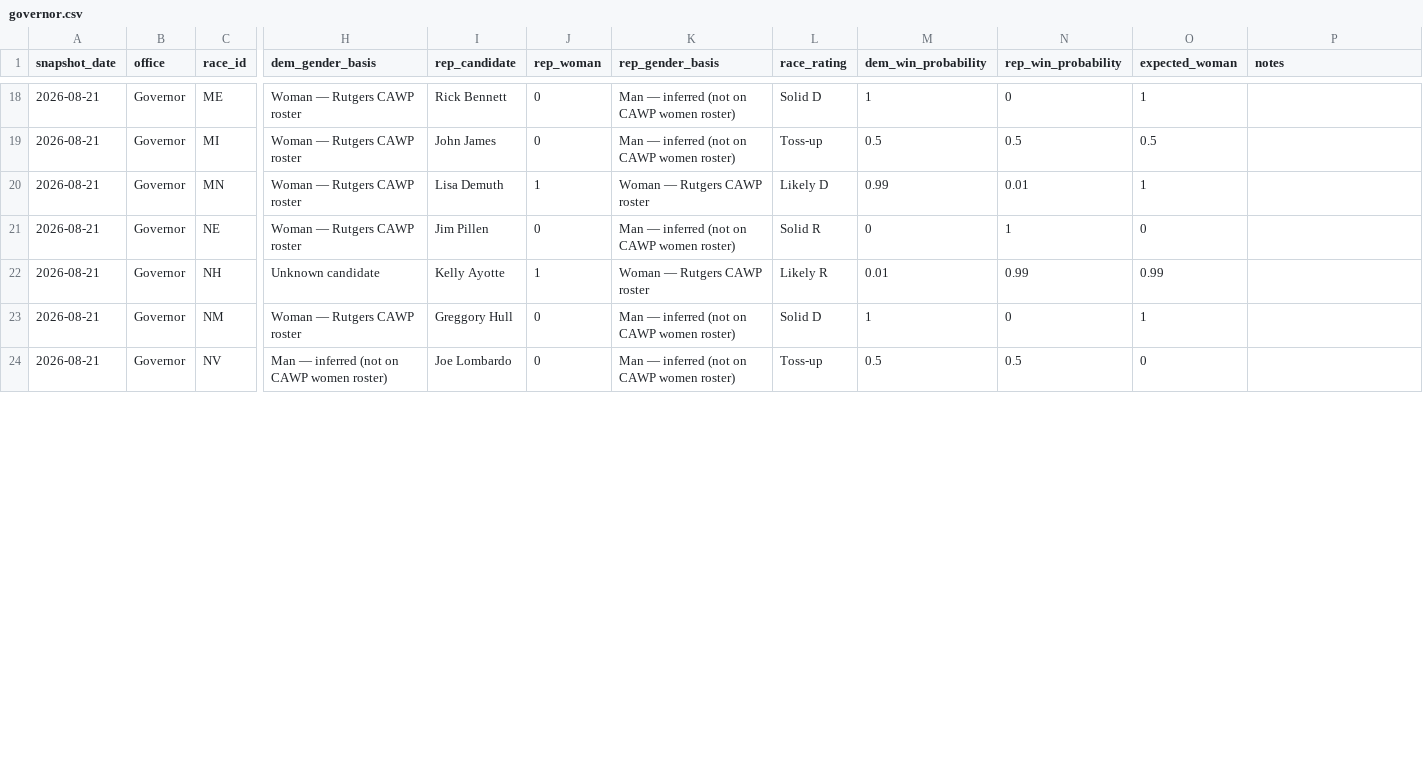
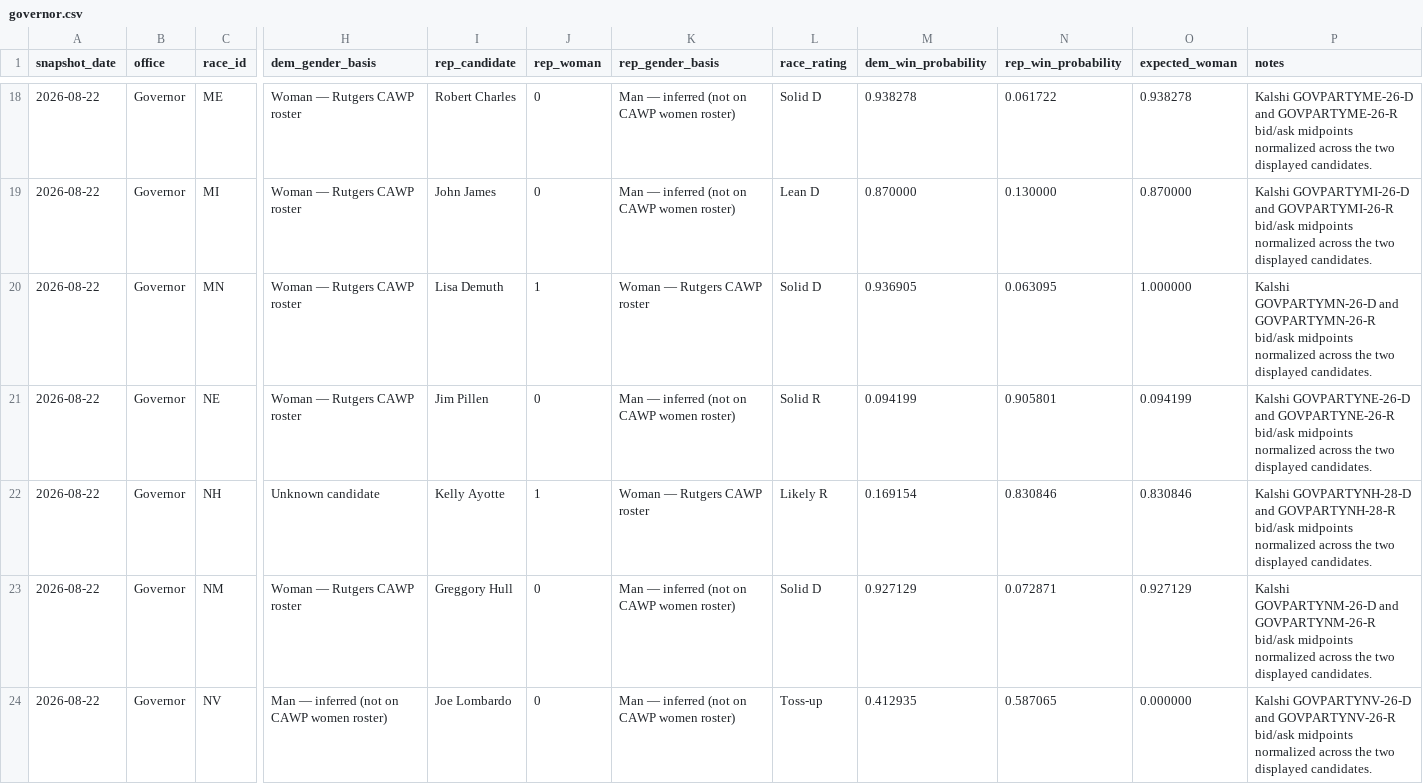
Before and after one commit to etrrosenman/morewomeninoffice, a CSV file: public/data/governor.csv, drawn as a sheet; only a part is shown, gaps mark what is left out; the diff covers the shown part only; the diff names each change by its address in the sheet, - before the commit and + after, or states it on an @@ line.

```diff
--- a/public/data/governor.csv
+++ b/public/data/governor.csv
-A18:A24 (snapshot_date): 2026-08-21
+A18:A24 (snapshot_date): 2026-08-22
-I18 (rep_candidate): Rick Bennett
+I18 (rep_candidate): Robert Charles
-M18 (dem_win_probability): 1
+M18 (dem_win_probability): 0.938278
-N18 (rep_win_probability): 0
+N18 (rep_win_probability): 0.061722
-O18 (expected_woman): 1
+O18 (expected_woman): 0.938278
-P18 (notes): (empty)
+P18 (notes): Kalshi GOVPARTYME-26-D and GOVPARTYME-26-R bid/ask midpoints normalized across the two displayed candidates.
-L19 (race_rating): Toss-up
+L19 (race_rating): Lean D
-M19 (dem_win_probability): 0.5
+M19 (dem_win_probability): 0.870000
-N19 (rep_win_probability): 0.5
+N19 (rep_win_probability): 0.130000
-O19 (expected_woman): 0.5
+O19 (expected_woman): 0.870000
-P19 (notes): (empty)
+P19 (notes): Kalshi GOVPARTYMI-26-D and GOVPARTYMI-26-R bid/ask midpoints normalized across the two displayed candidates.
-L20 (race_rating): Likely D
+L20 (race_rating): Solid D
-M20 (dem_win_probability): 0.99
+M20 (dem_win_probability): 0.936905
-N20 (rep_win_probability): 0.01
+N20 (rep_win_probability): 0.063095
-O20 (expected_woman): 1
+O20 (expected_woman): 1.000000
-P20 (notes): (empty)
+P20 (notes): Kalshi GOVPARTYMN-26-D and GOVPARTYMN-26-R bid/ask midpoints normalized across the two displayed candidates.
-M21 (dem_win_probability): 0
+M21 (dem_win_probability): 0.094199
-N21 (rep_win_probability): 1
+N21 (rep_win_probability): 0.905801
-O21 (expected_woman): 0
+O21 (expected_woman): 0.094199
-P21 (notes): (empty)
+P21 (notes): Kalshi GOVPARTYNE-26-D and GOVPARTYNE-26-R bid/ask midpoints normalized across the two displayed candidates.
-M22 (dem_win_probability): 0.01
+M22 (dem_win_probability): 0.169154
-N22 (rep_win_probability): 0.99
+N22 (rep_win_probability): 0.830846
-O22 (expected_woman): 0.99
+O22 (expected_woman): 0.830846
-P22 (notes): (empty)
+P22 (notes): Kalshi GOVPARTYNH-28-D and GOVPARTYNH-28-R bid/ask midpoints normalized across the two displayed candidates.
-M23 (dem_win_probability): 1
+M23 (dem_win_probability): 0.927129
-N23 (rep_win_probability): 0
+N23 (rep_win_probability): 0.072871
-O23 (expected_woman): 1
+O23 (expected_woman): 0.927129
-P23 (notes): (empty)
+P23 (notes): Kalshi GOVPARTYNM-26-D and GOVPARTYNM-26-R bid/ask midpoints normalized across the two displayed candidates.
-M24 (dem_win_probability): 0.5
+M24 (dem_win_probability): 0.412935
-N24 (rep_win_probability): 0.5
+N24 (rep_win_probability): 0.587065
-O24 (expected_woman): 0
+O24 (expected_woman): 0.000000
-P24 (notes): (empty)
+P24 (notes): Kalshi GOVPARTYNV-26-D and GOVPARTYNV-26-R bid/ask midpoints normalized across the two displayed candidates.
```
Also changed, not shown: 147 edited cells elsewhere in this file, public/data/senate.csv, 9 other files.
